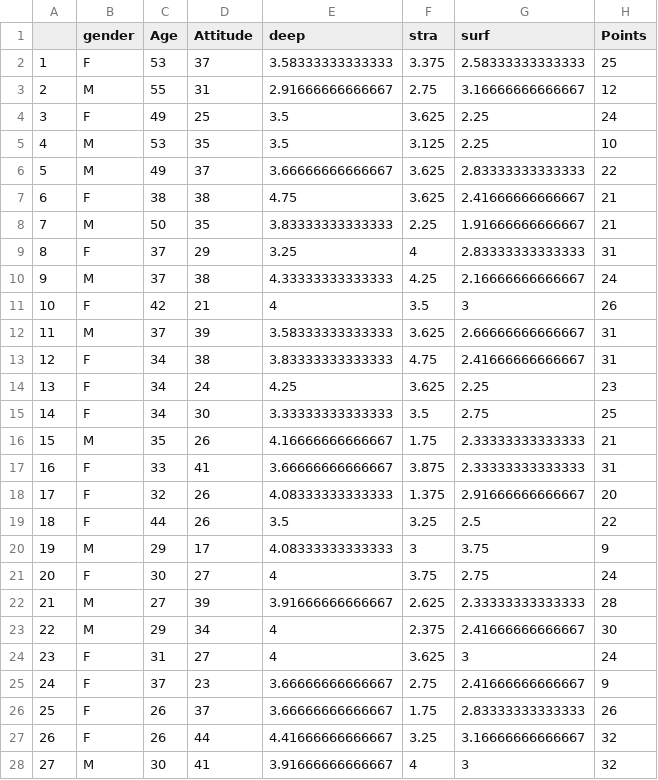
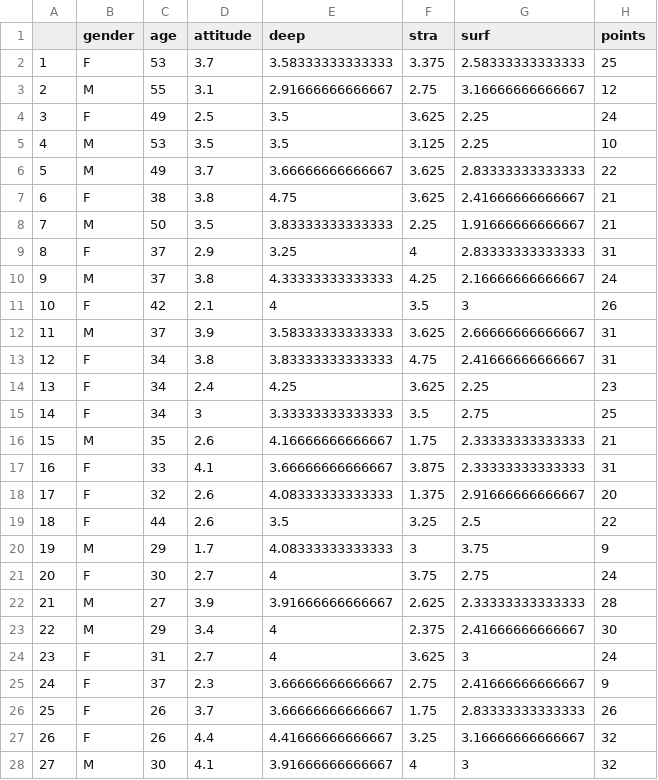
Before and after one commit to Tulikko/IODS-project, a CSV file: data/learning2020.csv, drawn as a sheet; only a part is shown; the diff covers the shown part only.

Commit message:
Final fix to points and age, to print out new versions of dataset with the fixed values

```diff
--- a/data/learning2020.csv
+++ b/data/learning2020.csv
@@ -1,28 +1,28 @@
-"","gender","Age","Attitude","deep","stra","surf","Points"
-"1","F",53,37,3.58333333333333,3.375,2.58333333333333,25
-"2","M",55,31,2.91666666666667,2.75,3.16666666666667,12
-"3","F",49,25,3.5,3.625,2.25,24
-"4","M",53,35,3.5,3.125,2.25,10
-"5","M",49,37,3.66666666666667,3.625,2.83333333333333,22
-"6","F",38,38,4.75,3.625,2.41666666666667,21
-"7","M",50,35,3.83333333333333,2.25,1.91666666666667,21
-"8","F",37,29,3.25,4,2.83333333333333,31
-"9","M",37,38,4.33333333333333,4.25,2.16666666666667,24
-"10","F",42,21,4,3.5,3,26
-"11","M",37,39,3.58333333333333,3.625,2.66666666666667,31
-"12","F",34,38,3.83333333333333,4.75,2.41666666666667,31
-"13","F",34,24,4.25,3.625,2.25,23
-"14","F",34,30,3.33333333333333,3.5,2.75,25
-"15","M",35,26,4.16666666666667,1.75,2.33333333333333,21
-"16","F",33,41,3.66666666666667,3.875,2.33333333333333,31
-"17","F",32,26,4.08333333333333,1.375,2.91666666666667,20
-"18","F",44,26,3.5,3.25,2.5,22
-"19","M",29,17,4.08333333333333,3,3.75,9
-"20","F",30,27,4,3.75,2.75,24
-"21","M",27,39,3.91666666666667,2.625,2.33333333333333,28
-"22","M",29,34,4,2.375,2.41666666666667,30
-"23","F",31,27,4,3.625,3,24
-"24","F",37,23,3.66666666666667,2.75,2.41666666666667,9
-"25","F",26,37,3.66666666666667,1.75,2.83333333333333,26
-"26","F",26,44,4.41666666666667,3.25,3.16666666666667,32
-"27","M",30,41,3.91666666666667,4,3,32
+"","gender","age","attitude","deep","stra","surf","points"
+"1","F",53,3.7,3.58333333333333,3.375,2.58333333333333,25
+"2","M",55,3.1,2.91666666666667,2.75,3.16666666666667,12
+"3","F",49,2.5,3.5,3.625,2.25,24
+"4","M",53,3.5,3.5,3.125,2.25,10
+"5","M",49,3.7,3.66666666666667,3.625,2.83333333333333,22
+"6","F",38,3.8,4.75,3.625,2.41666666666667,21
+"7","M",50,3.5,3.83333333333333,2.25,1.91666666666667,21
+"8","F",37,2.9,3.25,4,2.83333333333333,31
+"9","M",37,3.8,4.33333333333333,4.25,2.16666666666667,24
+"10","F",42,2.1,4,3.5,3,26
+"11","M",37,3.9,3.58333333333333,3.625,2.66666666666667,31
+"12","F",34,3.8,3.83333333333333,4.75,2.41666666666667,31
+"13","F",34,2.4,4.25,3.625,2.25,23
+"14","F",34,3,3.33333333333333,3.5,2.75,25
+"15","M",35,2.6,4.16666666666667,1.75,2.33333333333333,21
+"16","F",33,4.1,3.66666666666667,3.875,2.33333333333333,31
+"17","F",32,2.6,4.08333333333333,1.375,2.91666666666667,20
+"18","F",44,2.6,3.5,3.25,2.5,22
+"19","M",29,1.7,4.08333333333333,3,3.75,9
+"20","F",30,2.7,4,3.75,2.75,24
+"21","M",27,3.9,3.91666666666667,2.625,2.33333333333333,28
+"22","M",29,3.4,4,2.375,2.41666666666667,30
+"23","F",31,2.7,4,3.625,3,24
+"24","F",37,2.3,3.66666666666667,2.75,2.41666666666667,9
+"25","F",26,3.7,3.66666666666667,1.75,2.83333333333333,26
+"26","F",26,4.4,4.41666666666667,3.25,3.16666666666667,32
+"27","M",30,4.1,3.91666666666667,4,3,32
```
Also changed, not shown: 139 edited cells elsewhere in this file, 3 other files.
